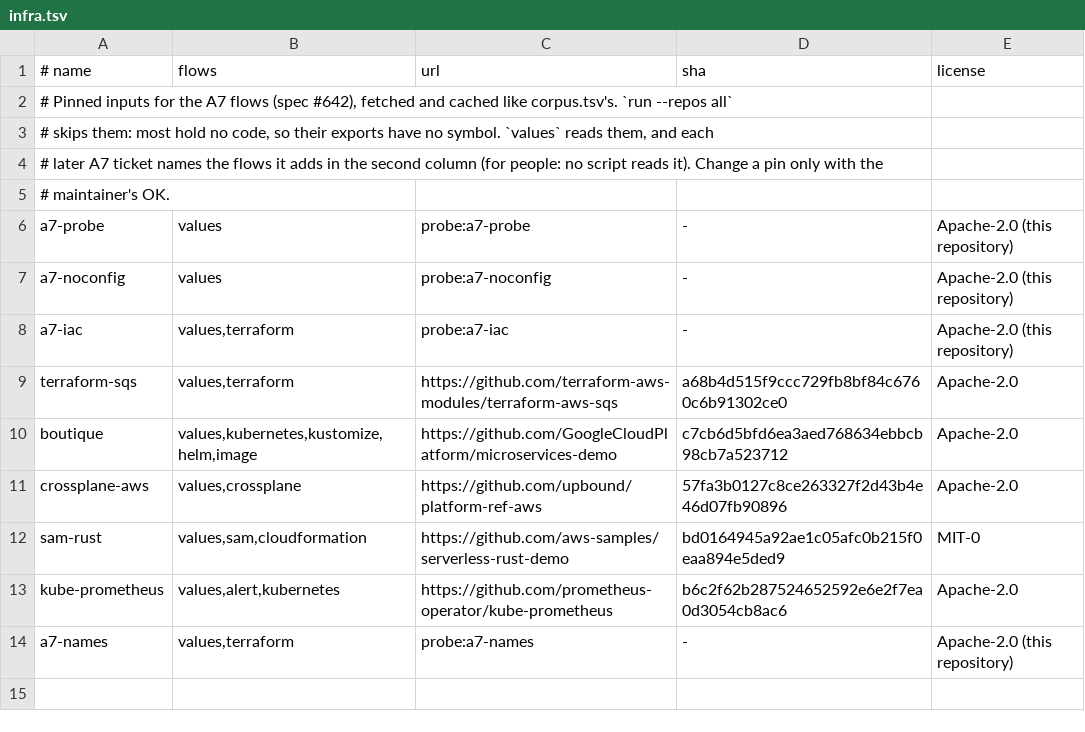
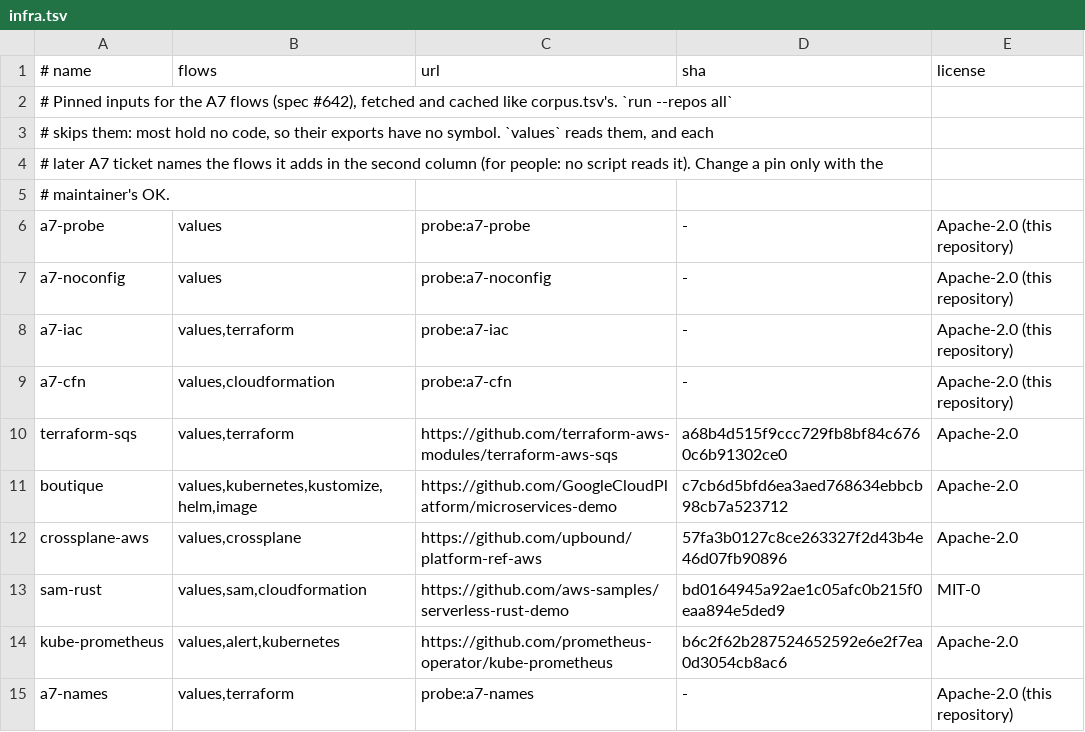
Before and after one commit to ClaudioMascaro/meada, a TSV file: .claude/skills/prove-meada/scripts/infra.tsv, drawn as a sheet.

Commit message:
feat(index): read CloudFormation and SAM templates as IaC nodes with references and evaluated names (#653)

```diff
--- a/.claude/skills/prove-meada/scripts/infra.tsv
+++ b/.claude/skills/prove-meada/scripts/infra.tsv
@@ -8,2 +8,3 @@ a7-noconfig	values	probe:a7-noconfig	-	Apache-2.0 (this repository)
 a7-iac	values,terraform	probe:a7-iac	-	Apache-2.0 (this repository)
+a7-cfn	values,cloudformation	probe:a7-cfn	-	Apache-2.0 (this repository)
 terraform-sqs	values,terraform	https://github.com/terraform-aws-modules/terraform-aws-sqs	a68b4d515f9ccc729fb8bf84c6760c6b91302ce0	Apache-2.0
```
Also changed, not shown: 44 other files.
